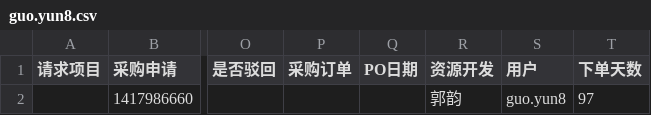
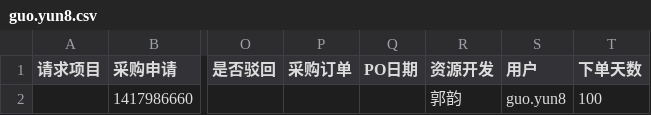
Before and after one commit to Maple496/starl3, a CSV file: 1_PR/processed/313_csv/guo.yun8.csv, drawn as a sheet; only a part is shown, gaps mark what is left out; the diff names each change by its address in the sheet, - before the commit and + after, or states it on an @@ line.

```diff
--- a/1_PR/processed/313_csv/guo.yun8.csv
+++ b/1_PR/processed/313_csv/guo.yun8.csv
-T2 (下单天数): 97
+T2 (下单天数): 100
```
Also changed, not shown: 1_PR/processed/313_csv/li.guide.csv, 1_PR/processed/313_csv/peng.que.csv, 14 other files.
